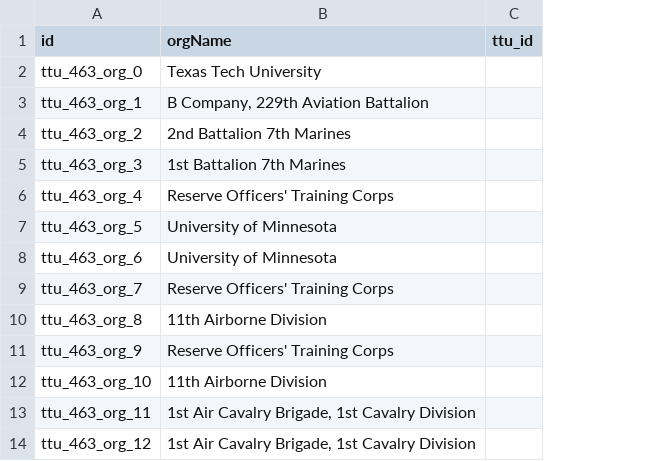
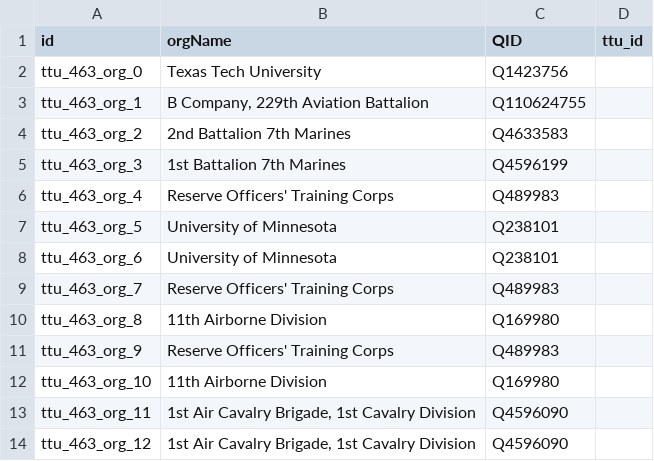
Before and after one commit to Dartmouth-Digital-History-Initiative/VNCA-Encoding, a TSV file: tsv/0463_lund_bill_orgs.tsv, drawn as a sheet; only a part is shown; the diff names each change by its address in the sheet, - before the commit and + after, or states it on an @@ line.

Commit message:
Update 0463_lund_bill_orgs.tsv

```diff
--- a/tsv/0463_lund_bill_orgs.tsv
+++ b/tsv/0463_lund_bill_orgs.tsv
+column C (QID), rows 2-14: Q1423756 | Q110624755 | Q4633583 | Q4596199 | Q489983 | Q238101 | Q238101 | Q489983 | Q169980 | Q489983 | Q169980 | Q4596090 | Q4596090
```
